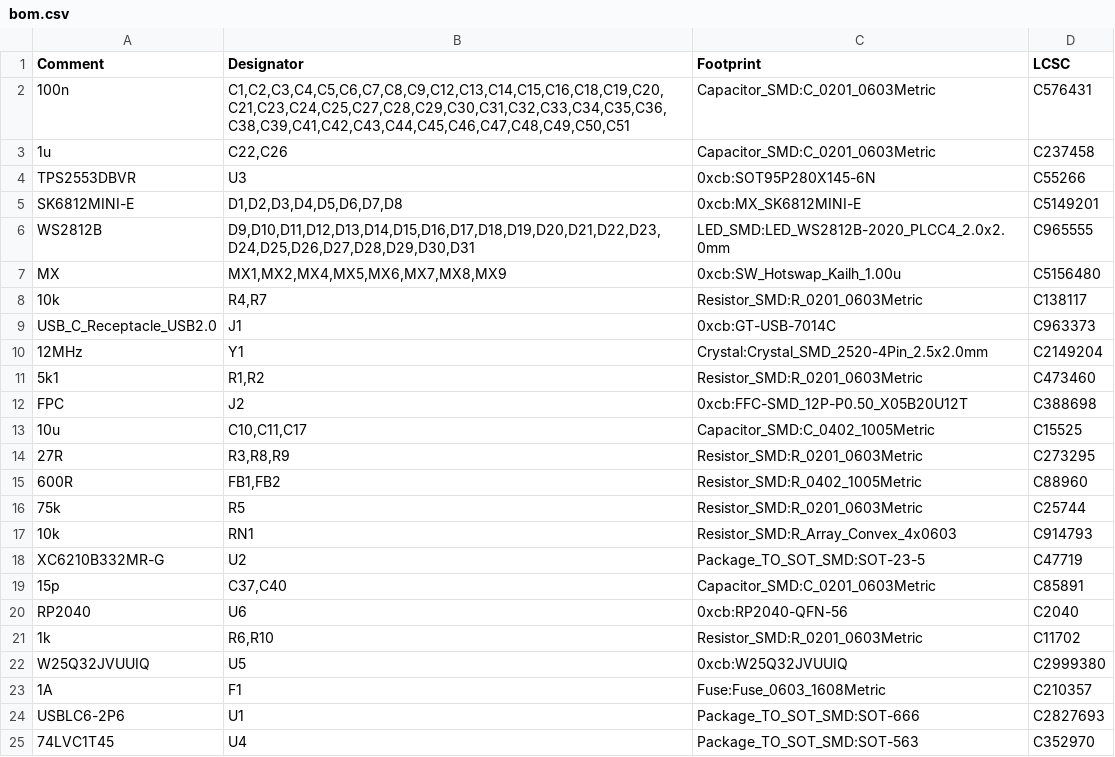
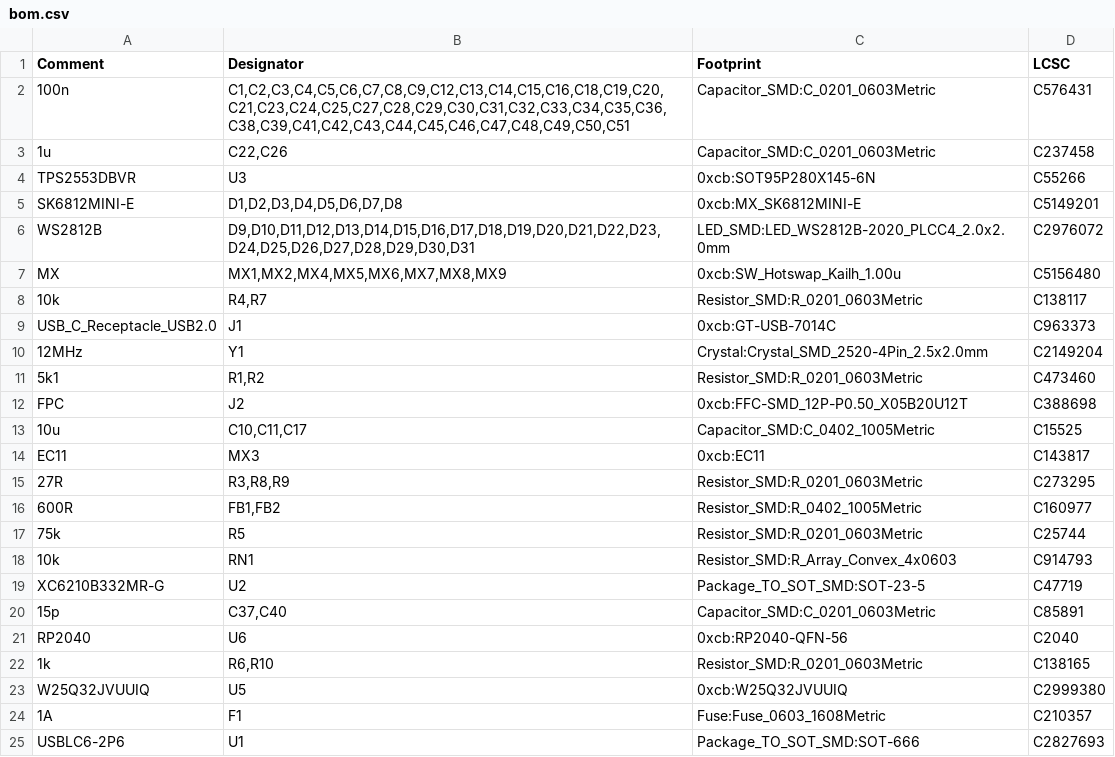
Before and after one commit to 0xCB-dev/0xCB-1337, a CSV file: rev5.0/kikit/prod/bom.csv, drawn as a sheet; only a part is shown; the shorter side is filled out with more unchanged rows.

Commit message:
prod file generation

```diff
--- a/rev5.0/kikit/prod/bom.csv
+++ b/rev5.0/kikit/prod/bom.csv
@@ -5,3 +5,3 @@ TPS2553DBVR,U3,0xcb:SOT95P280X145-6N,C55266
 SK6812MINI-E,"D1,D2,D3,D4,D5,D6,D7,D8",0xcb:MX_SK6812MINI-E,C5149201
-WS2812B,"D9,D10,D11,D12,D13,D14,D15,D16,D17,D18,D19,D20,D21,D22,D23,D24,D25,D26,D27,D28,D29,D30,D31",LED_SMD:LED_WS2812B-2020_PLCC4_2.0x2.0mm,C965555
+WS2812B,"D9,D10,D11,D12,D13,D14,D15,D16,D17,D18,D19,D20,D21,D22,D23,D24,D25,D26,D27,D28,D29,D30,D31",LED_SMD:LED_WS2812B-2020_PLCC4_2.0x2.0mm,C2976072
 MX,"MX1,MX2,MX4,MX5,MX6,MX7,MX8,MX9",0xcb:SW_Hotswap_Kailh_1.00u,C5156480
@@ -13,4 +13,5 @@ FPC,J2,0xcb:FFC-SMD_12P-P0.50_X05B20U12T,C388698
 10u,"C10,C11,C17",Capacitor_SMD:C_0402_1005Metric,C15525
+EC11,MX3,0xcb:EC11,C143817
 27R,"R3,R8,R9",Resistor_SMD:R_0201_0603Metric,C273295
-600R,"FB1,FB2",Resistor_SMD:R_0402_1005Metric,C88960
+600R,"FB1,FB2",Resistor_SMD:R_0402_1005Metric,C160977
 75k,R5,Resistor_SMD:R_0201_0603Metric,C25744
@@ -20,3 +21,3 @@ XC6210B332MR-G,U2,Package_TO_SOT_SMD:SOT-23-5,C47719
 RP2040,U6,0xcb:RP2040-QFN-56,C2040
-1k,"R6,R10",Resistor_SMD:R_0201_0603Metric,C11702
+1k,"R6,R10",Resistor_SMD:R_0201_0603Metric,C138165
 W25Q32JVUUIQ,U5,0xcb:W25Q32JVUUIQ,C2999380
```
Also changed, not shown: rev5.0/kikit/prod/pos.csv, 23 other files.
